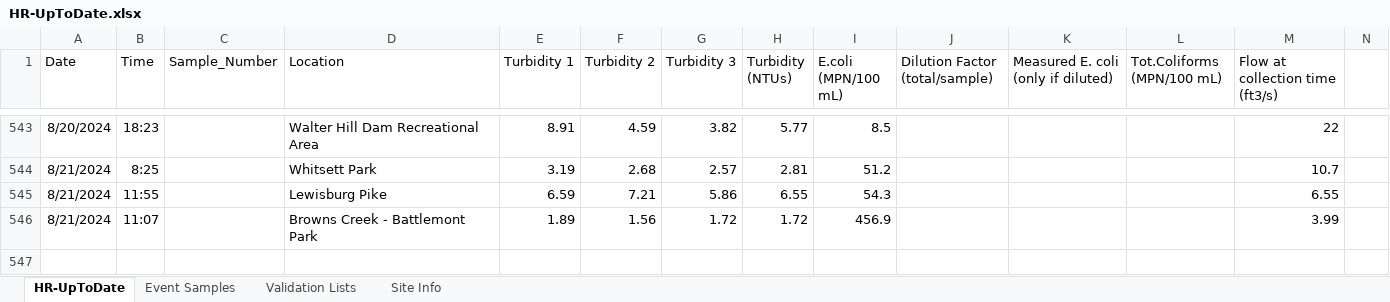
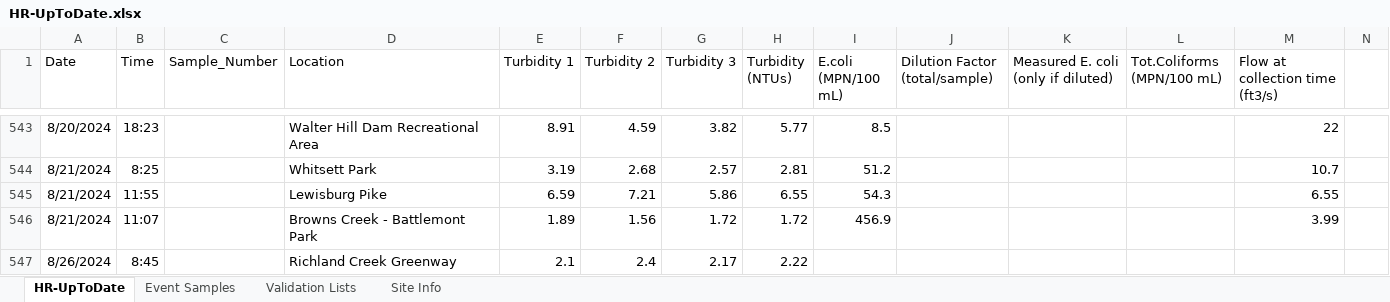
Before and after one commit to rjwood11/Water_Watch_Prototype, an Excel workbook: HR-UpToDate.xlsx, sheet HR-UpToDate, drawn as a sheet; only a part is shown, gaps mark what is left out; values as stored, in another font and other column widths than the file's, no borders; rows hold the shown columns only; the diff names each change by its address in the sheet, - before the commit and + after, or states it on an @@ line.

```diff
--- a/HR-UpToDate.xlsx (sheet HR-UpToDate)
+++ b/HR-UpToDate.xlsx (sheet HR-UpToDate)
+row 547: 8/26/2024 | 8:45 |  | Richland Creek Greenway | 2.1 | 2.4 | 2.17 | 2.22
```
Also changed, not shown: 3 other files.
